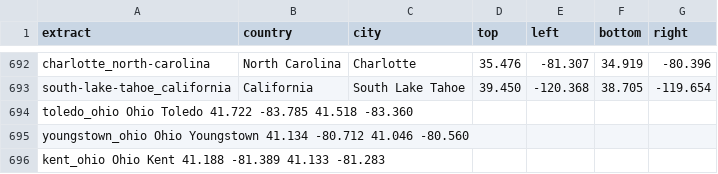
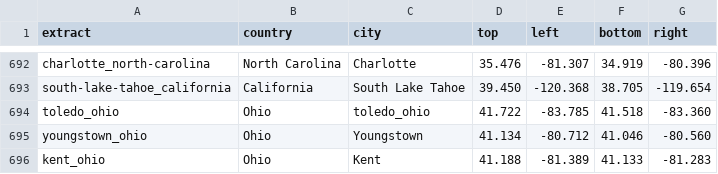
Before and after one commit to osm2vectortiles/osm2vectortiles, a TSV file: src/create-extracts/city_extracts.tsv, drawn as a sheet; only a part is shown, gaps mark what is left out; removed rows and columns are numbered as before the commit, all else as after; the diff names each change by its address in the sheet, - before the commit and + after, or states it on an @@ line.

Commit message:
Convet spaces to tabs for Ohio cities #378

```diff
--- a/src/create-extracts/city_extracts.tsv
+++ b/src/create-extracts/city_extracts.tsv
-row 694: toledo_ohio Ohio Toledo 41.722 -83.785 41.518 -83.360
-row 695: youngstown_ohio Ohio Youngstown 41.134 -80.712 41.046 -80.560
-row 696: kent_ohio Ohio Kent 41.188 -81.389 41.133 -81.283
+row 694: toledo_ohio | Ohio | toledo_ohio | 41.722 | -83.785 | 41.518 | -83.360
+row 695: youngstown_ohio | Ohio | Youngstown | 41.134 | -80.712 | 41.046 | -80.560
+row 696: kent_ohio | Ohio | Kent | 41.188 | -81.389 | 41.133 | -81.283
```
